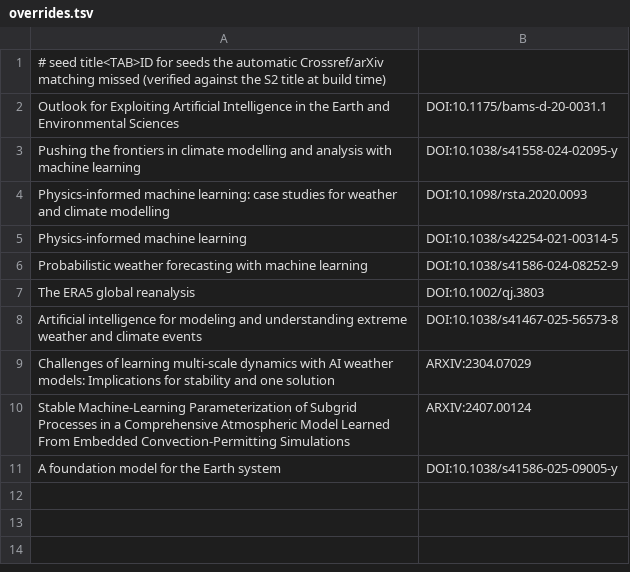
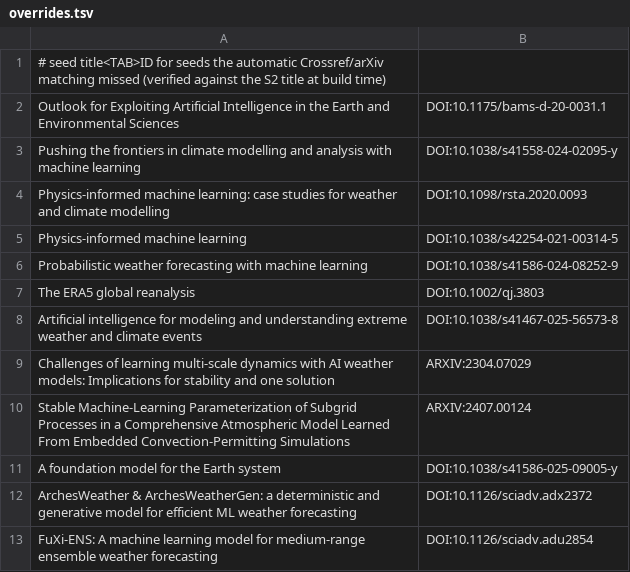
Before and after one commit to carlosdhoyos/ai-in-atmospheric-and-oceanic-sciences, a TSV file: data/overrides.tsv, drawn as a sheet.

```diff
--- a/data/overrides.tsv
+++ b/data/overrides.tsv
@@ -11 +11,3 @@ Stable Machine-Learning Parameterization of Subgrid Processes in a Comprehensive
 A foundation model for the Earth system	DOI:10.1038/s41586-025-09005-y
+ArchesWeather & ArchesWeatherGen: a deterministic and generative model for efficient ML weather forecasting	DOI:10.1126/sciadv.adx2372
+FuXi-ENS: A machine learning model for medium-range ensemble weather forecasting	DOI:10.1126/sciadv.adu2854
```
Also changed, not shown: 19 other files.
